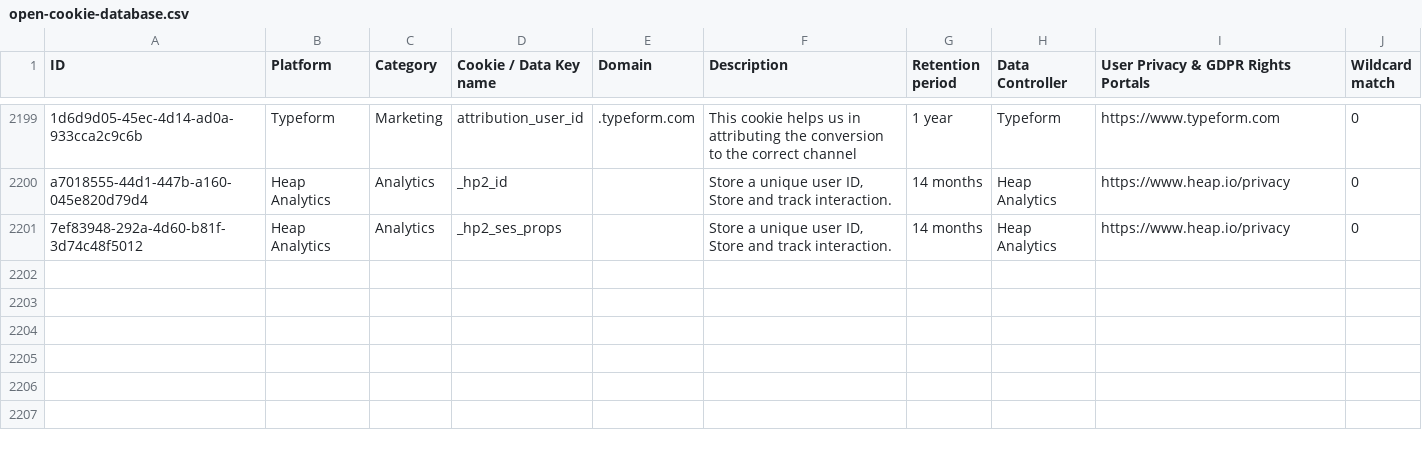
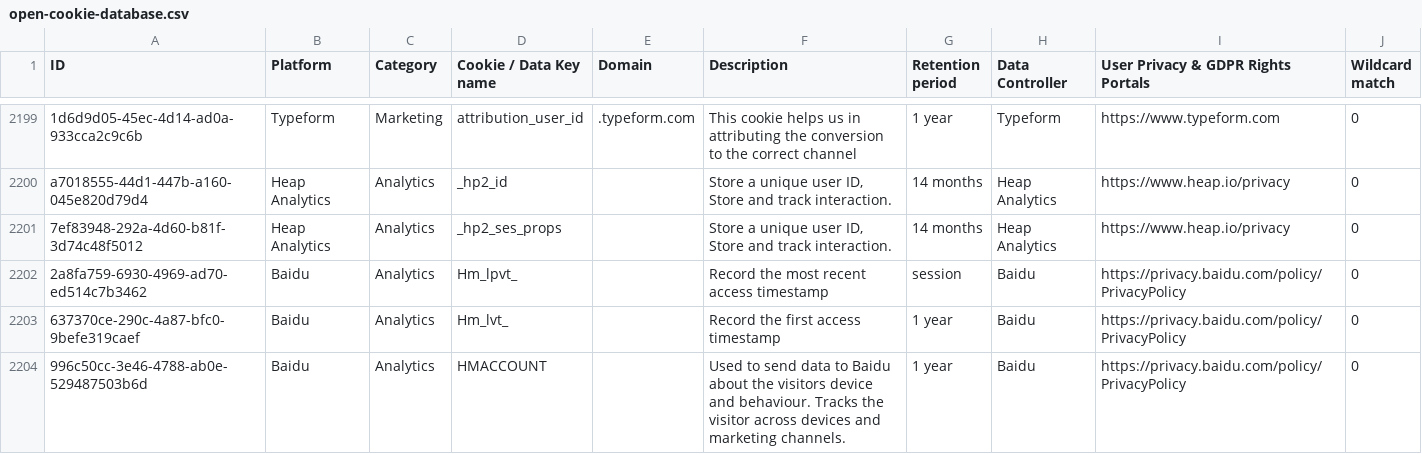
Before and after one commit to jkwakman/Open-Cookie-Database, a CSV file: open-cookie-database.csv, drawn as a sheet; only a part is shown, gaps mark what is left out.

Commit message:
added 3 cookies for Baiud

```diff
--- a/open-cookie-database.csv
+++ b/open-cookie-database.csv
@@ -2201 +2201,4 @@ a7018555-44d1-447b-a160-045e820d79d4,Heap Analytics,Analytics,_hp2_id,,"Store a
 7ef83948-292a-4d60-b81f-3d74c48f5012,Heap Analytics,Analytics,_hp2_ses_props,,"Store a unique user ID, Store and track interaction.",14 months,Heap Analytics,https://www.heap.io/privacy,0
+2a8fa759-6930-4969-ad70-ed514c7b3462,Baidu,Analytics,Hm_lpvt_,,"Record the most recent access timestamp",session,Baidu,https://privacy.baidu.com/policy/PrivacyPolicy,0
+637370ce-290c-4a87-bfc0-9befe319caef,Baidu,Analytics,Hm_lvt_,,"Record the first access timestamp",1 year,Baidu,https://privacy.baidu.com/policy/PrivacyPolicy,0
+996c50cc-3e46-4788-ab0e-529487503b6d,Baidu,Analytics,HMACCOUNT,,"Used to send data to Baidu about the visitors device and behaviour. Tracks the visitor across devices and marketing channels.",1 year,Baidu,https://privacy.baidu.com/policy/PrivacyPolicy,0
```
